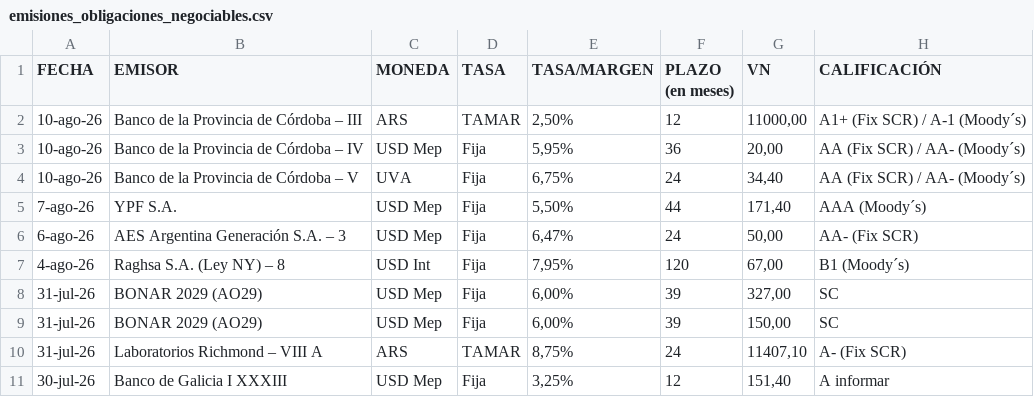
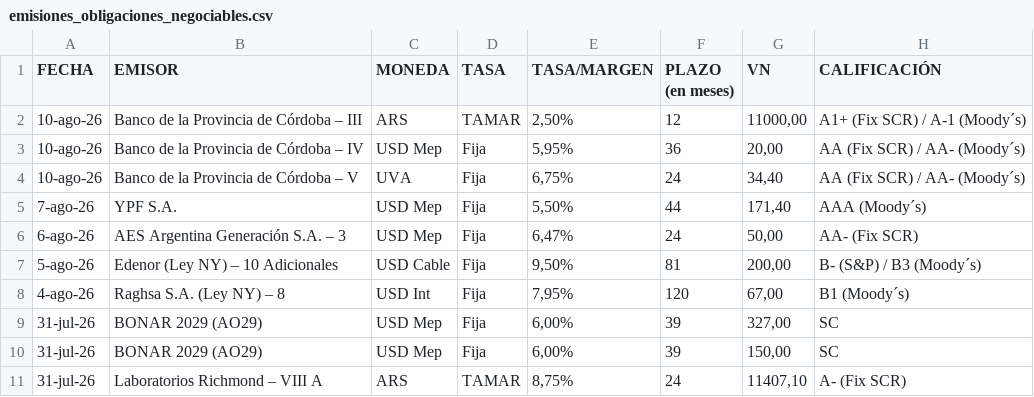
Before and after one commit to ramiellero/Caidas-de-deudas, a CSV file: emisiones_obligaciones_negociables.csv, drawn as a sheet; only a part is shown; the shorter side is filled out with more unchanged rows; the diff names each change by its address in the sheet, - before the commit and + after, or states it on an @@ line.

Commit message:
add edenor additional deal

```diff
--- a/emisiones_obligaciones_negociables.csv
+++ b/emisiones_obligaciones_negociables.csv
+row 7: 5-ago-26 | Edenor (Ley NY) – 10 Adicionales | USD Cable | Fija | 9,50% | 81 | 200,00 | B- (S&P) / B3 (Moody´s)
```
Also changed, not shown: StoneX/deals.csv.
